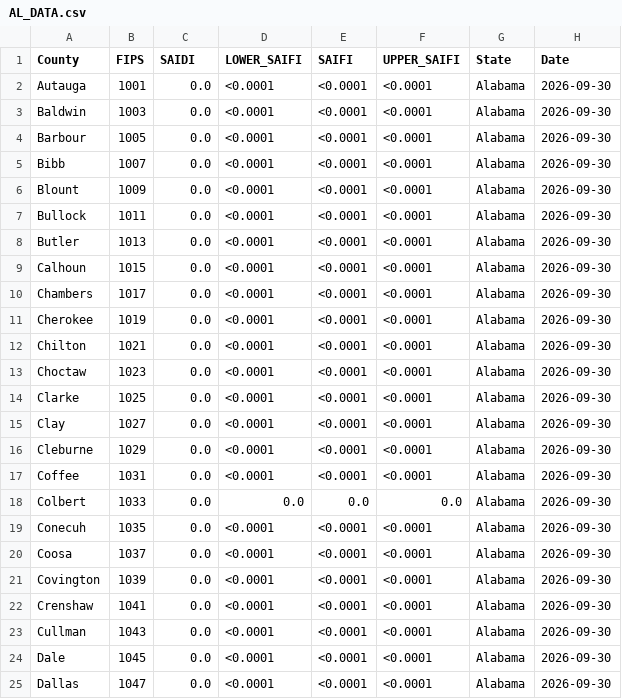
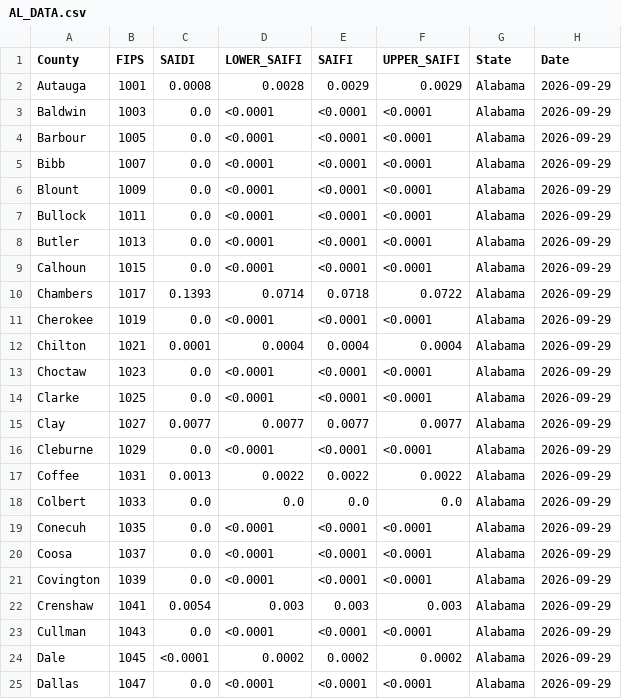
Before and after one commit to Urban-Research-Group/grower-dashboard, a CSV file: states/AL/AL_DATA.csv, drawn as a sheet; only a part is shown; the diff covers the shown part only.

```diff
--- a/states/AL/AL_DATA.csv
+++ b/states/AL/AL_DATA.csv
@@ -1,25 +1,25 @@
 County,FIPS,SAIDI,LOWER_SAIFI,SAIFI,UPPER_SAIFI,State,Date
-Autauga,1001,0.0,<0.0001,<0.0001,<0.0001,Alabama,2026-09-30
-Baldwin,1003,0.0,<0.0001,<0.0001,<0.0001,Alabama,2026-09-30
-Barbour,1005,0.0,<0.0001,<0.0001,<0.0001,Alabama,2026-09-30
-Bibb,1007,0.0,<0.0001,<0.0001,<0.0001,Alabama,2026-09-30
-Blount,1009,0.0,<0.0001,<0.0001,<0.0001,Alabama,2026-09-30
-Bullock,1011,0.0,<0.0001,<0.0001,<0.0001,Alabama,2026-09-30
-Butler,1013,0.0,<0.0001,<0.0001,<0.0001,Alabama,2026-09-30
-Calhoun,1015,0.0,<0.0001,<0.0001,<0.0001,Alabama,2026-09-30
-Chambers,1017,0.0,<0.0001,<0.0001,<0.0001,Alabama,2026-09-30
-Cherokee,1019,0.0,<0.0001,<0.0001,<0.0001,Alabama,2026-09-30
-Chilton,1021,0.0,<0.0001,<0.0001,<0.0001,Alabama,2026-09-30
-Choctaw,1023,0.0,<0.0001,<0.0001,<0.0001,Alabama,2026-09-30
-Clarke,1025,0.0,<0.0001,<0.0001,<0.0001,Alabama,2026-09-30
-Clay,1027,0.0,<0.0001,<0.0001,<0.0001,Alabama,2026-09-30
-Cleburne,1029,0.0,<0.0001,<0.0001,<0.0001,Alabama,2026-09-30
-Coffee,1031,0.0,<0.0001,<0.0001,<0.0001,Alabama,2026-09-30
-Colbert,1033,0.0,0.0,0.0,0.0,Alabama,2026-09-30
-Conecuh,1035,0.0,<0.0001,<0.0001,<0.0001,Alabama,2026-09-30
-Coosa,1037,0.0,<0.0001,<0.0001,<0.0001,Alabama,2026-09-30
-Covington,1039,0.0,<0.0001,<0.0001,<0.0001,Alabama,2026-09-30
-Crenshaw,1041,0.0,<0.0001,<0.0001,<0.0001,Alabama,2026-09-30
-Cullman,1043,0.0,<0.0001,<0.0001,<0.0001,Alabama,2026-09-30
-Dale,1045,0.0,<0.0001,<0.0001,<0.0001,Alabama,2026-09-30
-Dallas,1047,0.0,<0.0001,<0.0001,<0.0001,Alabama,2026-09-30
+Autauga,1001,0.0008,0.0028,0.0029,0.0029,Alabama,2026-09-29
+Baldwin,1003,0.0,<0.0001,<0.0001,<0.0001,Alabama,2026-09-29
+Barbour,1005,0.0,<0.0001,<0.0001,<0.0001,Alabama,2026-09-29
+Bibb,1007,0.0,<0.0001,<0.0001,<0.0001,Alabama,2026-09-29
+Blount,1009,0.0,<0.0001,<0.0001,<0.0001,Alabama,2026-09-29
+Bullock,1011,0.0,<0.0001,<0.0001,<0.0001,Alabama,2026-09-29
+Butler,1013,0.0,<0.0001,<0.0001,<0.0001,Alabama,2026-09-29
+Calhoun,1015,0.0,<0.0001,<0.0001,<0.0001,Alabama,2026-09-29
+Chambers,1017,0.1393,0.0714,0.0718,0.0722,Alabama,2026-09-29
+Cherokee,1019,0.0,<0.0001,<0.0001,<0.0001,Alabama,2026-09-29
+Chilton,1021,0.0001,0.0004,0.0004,0.0004,Alabama,2026-09-29
+Choctaw,1023,0.0,<0.0001,<0.0001,<0.0001,Alabama,2026-09-29
+Clarke,1025,0.0,<0.0001,<0.0001,<0.0001,Alabama,2026-09-29
+Clay,1027,0.0077,0.0077,0.0077,0.0077,Alabama,2026-09-29
+Cleburne,1029,0.0,<0.0001,<0.0001,<0.0001,Alabama,2026-09-29
+Coffee,1031,0.0013,0.0022,0.0022,0.0022,Alabama,2026-09-29
+Colbert,1033,0.0,0.0,0.0,0.0,Alabama,2026-09-29
+Conecuh,1035,0.0,<0.0001,<0.0001,<0.0001,Alabama,2026-09-29
+Coosa,1037,0.0,<0.0001,<0.0001,<0.0001,Alabama,2026-09-29
+Covington,1039,0.0,<0.0001,<0.0001,<0.0001,Alabama,2026-09-29
+Crenshaw,1041,0.0054,0.003,0.003,0.003,Alabama,2026-09-29
+Cullman,1043,0.0,<0.0001,<0.0001,<0.0001,Alabama,2026-09-29
+Dale,1045,<0.0001,0.0002,0.0002,0.0002,Alabama,2026-09-29
+Dallas,1047,0.0,<0.0001,<0.0001,<0.0001,Alabama,2026-09-29
```
Also changed, not shown: 82 edited cells elsewhere in this file, states/FL/FL_DATA.csv, states/GA/GA_DATA.csv, 5 other files.
